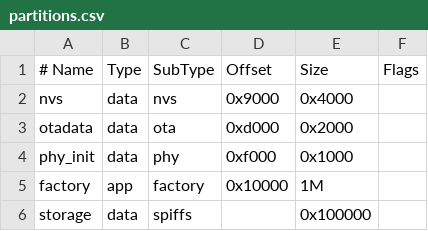
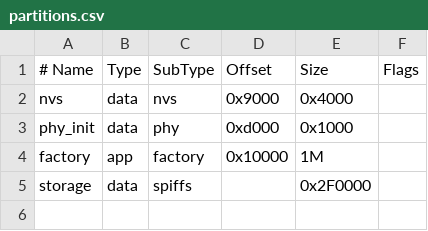
Before and after one commit to Rck27/TOYA2, a CSV file: partitions.csv, drawn as a sheet.

```diff
--- a/partitions.csv
+++ b/partitions.csv
@@ -2,5 +2,4 @@
 nvs,      data, nvs,      0x9000,   0x4000,
-otadata,  data, ota,      0xd000,   0x2000,
-phy_init, data, phy,      0xf000,   0x1000,
+phy_init, data, phy,      0xd000,   0x1000,
 factory,  app,  factory,  0x10000,  1M,
-storage,  data, spiffs,   ,         0x100000,
+storage,  data, spiffs,   ,         0x2F0000,
```
Also changed, not shown: 22 other files.
